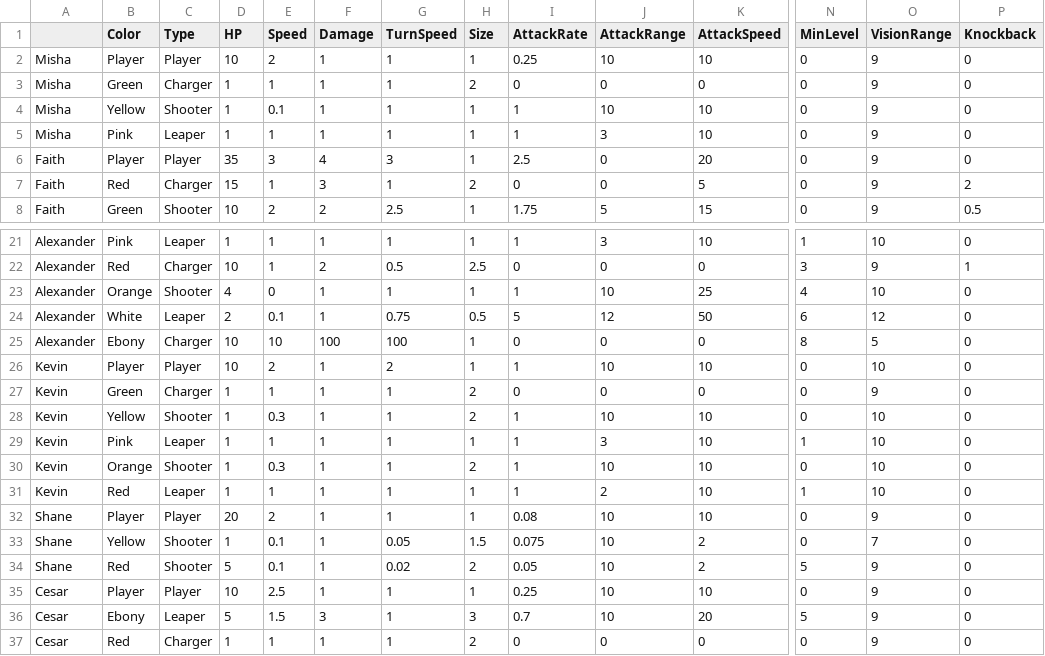
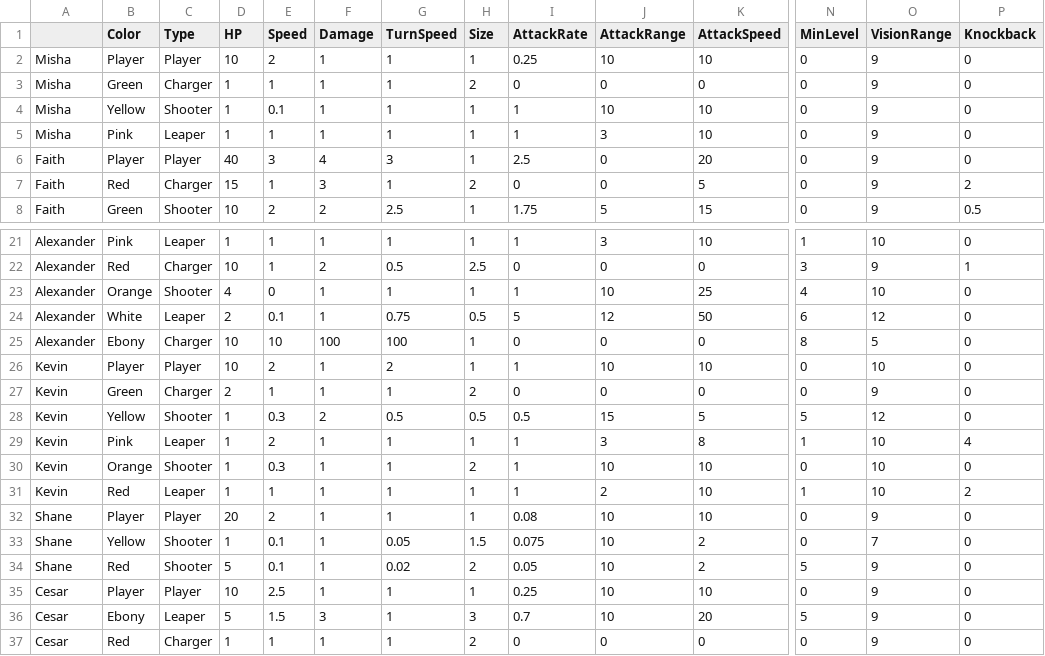
Before and after one commit to OtspIII/LIU-Level-Dev, a CSV file: Assets/Resources/Game Data - Monsters.csv, drawn as a sheet; only a part is shown, gaps mark what is left out; the diff names each change by its address in the sheet, - before the commit and + after, or states it on an @@ line.

Commit message:
My final Edit

```diff
--- a/Assets/Resources/Game Data - Monsters.csv
+++ b/Assets/Resources/Game Data - Monsters.csv
-D6 (HP): 35
+D6 (HP): 40
-D27 (HP): 1
+D27 (HP): 2
-F28 (Damage): 1
+F28 (Damage): 2
-G28 (TurnSpeed): 1
+G28 (TurnSpeed): 0.5
-H28 (Size): 2
+H28 (Size): 0.5
-I28 (AttackRate): 1
+I28 (AttackRate): 0.5
-J28 (AttackRange): 10
+J28 (AttackRange): 15
-K28 (AttackSpeed): 10
+K28 (AttackSpeed): 5
-N28 (MinLevel): 0
+N28 (MinLevel): 5
-O28 (VisionRange): 10
+O28 (VisionRange): 12
-E29 (Speed): 1
+E29 (Speed): 2
-K29 (AttackSpeed): 10
+K29 (AttackSpeed): 8
-P29 (Knockback): 0
+P29 (Knockback): 4
-P31 (Knockback): 0
+P31 (Knockback): 2
```
